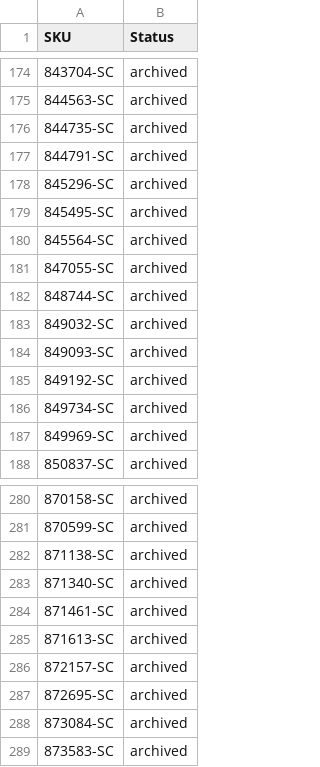
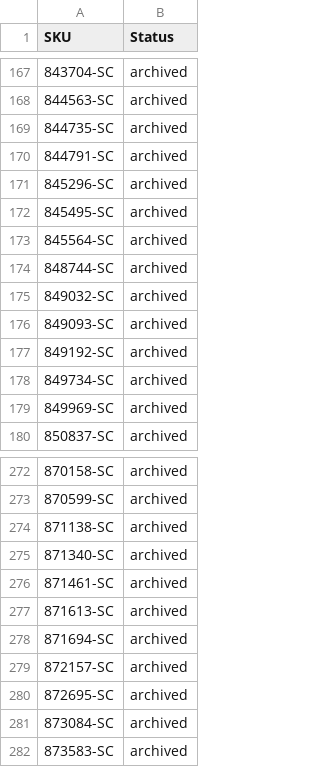
Before and after one commit to nosaj2783/cks-silverchef-sync, a CSV file: archive.csv, drawn as a sheet; only a part is shown, gaps mark what is left out; the diff covers the shown part only.

```diff
--- a/archive.csv
+++ b/archive.csv
@@ -180,3 +173,2 @@ SKU,Status
 845564-SC,archived
-847055-SC,archived
 848744-SC,archived
@@ -285,2 +277,3 @@ SKU,Status
 871613-SC,archived
+871694-SC,archived
 872157-SC,archived
```
Also changed, not shown: 7 removed rows elsewhere in this file, update.csv, 2 other files.
